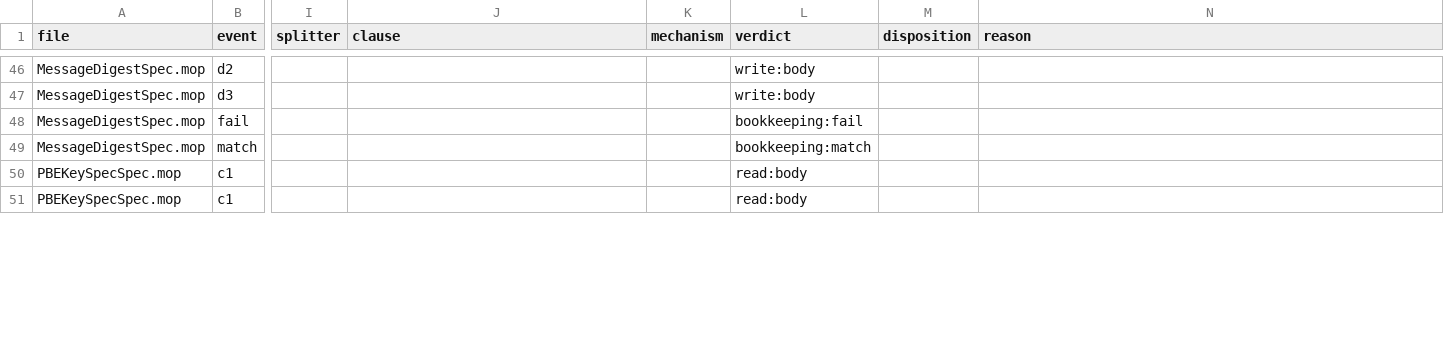
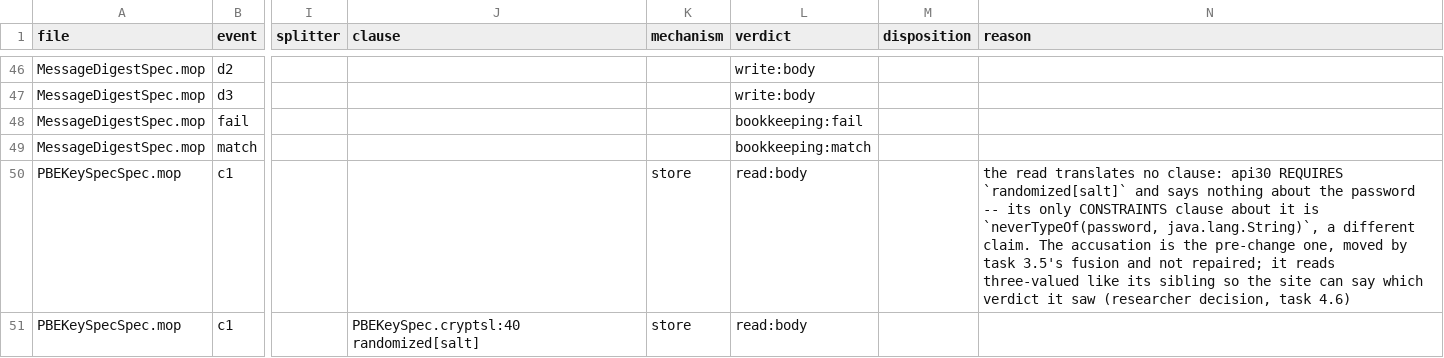
Before and after one commit to PAMunb/rvsec, a CSV file: rv-android/data/jca_android/predicate_graph.csv, drawn as a sheet; only a part is shown, gaps mark what is left out; the diff covers the shown part only; the diff names each change by its address in the sheet, - before the commit and + after, or states it on an @@ line.

Commit message:
feat(gh105): o PBEKeySpecSpec fecha uma cláusula que a tarefa não foi mandada fiar (refs #105)
A passagem F2 do PBEKeySpecSpec não move sítio nenhum — a 3.5 já tinha trazido as
duas leituras do `c1` para o corpo quando fundiu os três gêmeos —, mas muda quatro
coisas que o censo de colocação não enxerga: o substrato, o veredito de três valores
nas duas leituras, a aridade da escrita e a espécie da remoção.

Três decisões foram medidas antes de irem ao pesquisador, e as três foram ratificadas.
A tradução do `remove()` do `clearPassword` — a única das nove que traduz uma cláusula
NEGATES real — vem da 6.5 para cá, porque a escrita que ela retira troca de substrato
nesta passagem: separar as duas deixaria a predicate garantida num store e retirada do
outro, com a retirada virando no-op no intervalo. A escrita de `speccedKey` fica no
corpo do `c1` com a razão registrada: a api30 qualifica a cláusula com `after c1`, e um
`ere` não tem como nomear o estado que segue um evento — o único alias que o plugin
gera é o `match` sobre os estados de aceitação, que aqui é o estado depois do `c2`,
onde a regra NEGA a predicate. Declarar o pós-`c1` como `match` foi medido e recusado:
o arquivo passaria a aceitar `c1` sozinho, que a ORDER da api30 recusa. E a leitura da
senha, que não está atrás de cláusula alguma, ganha veredito de três valores como a
irmã, porque um sítio que não sabe dizer qual veredito viu relata menos do que sabe.

O que ninguém pediu: com o `next2` no store novo desde a 4.5, `randomized[salt]` agora
responde SATISFIED na trace que randomiza o salt. O elo #24 do ledger está fiado de
ponta a ponta por duas passagens de arquivo que nunca foram sobre a cadeia — a 5.4
herda a mesma consequência que a 5.1 herdou do #12 e não pode acrescentar um segundo
acusador. Medido com a sonda de contagem sobre o ErrorCollector inteiro: 6→3, 4→2,
2→1 e 5→2 relatos nas quatro construções.

Gates: INV-INS-130 20→19 arquivos, INV-INS-134 25→24, escrituração de aceitação 22→21,
sítios no grafo 87→86, achados estruturais 79→77. G-ORDER inalterado nas quatro
divergências conhecidas. As 94 asserções das quatro suítes passam.

Evidência: data/gh105/evidence/f2-PBEKeySpecSpec.md

```diff
--- a/rv-android/data/jca_android/predicate_graph.csv
+++ b/rv-android/data/jca_android/predicate_graph.csv
-K50:K51 (mechanism): (empty)
+K50:K51 (mechanism): store
-N50 (reason): (empty)
+N50 (reason): the read translates no clause: api30 REQUIRES `randomized[salt]` and says nothing about the password -- its only CONSTRAINTS clause about it is `neverTypeOf(password, java.lang.String)`, a different claim. The accusation is the pre-change one, moved by task 3.5's fusion and not repaired; it reads three-valued like its sibling so the site can say which verdict it saw (researcher decision, task 4.6)
-J51 (clause): (empty)
+J51 (clause): PBEKeySpec.cryptsl:40 randomized[salt]
```
Also changed, not shown: 1 removed row and 8 edited cells elsewhere in this file, rvsec/rvsec-mop/src/main/resources/jca_android/codes.csv, 8 other files.
